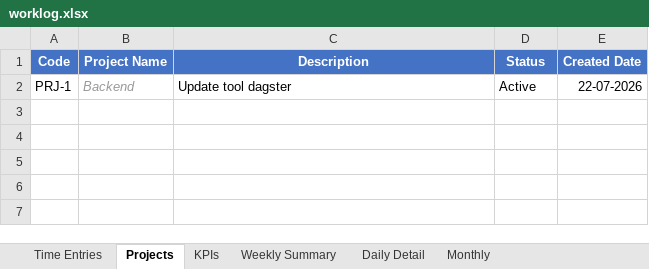
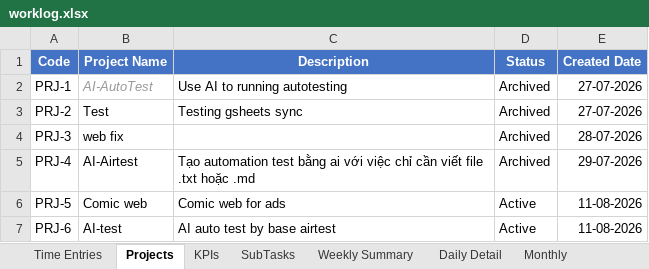
Before and after one commit to Kitty-muop/WorkLog, an Excel workbook: worklog.xlsx, sheet Projects, drawn as a sheet; values as stored, in another font and other column widths than the file's, no borders; the diff names each change by its address in the sheet, - before the commit and + after, or states it on an @@ line.

Commit message:
feat: implement Discord bot, RPG Quest HUD, multi-user isolation, and Google Sheets sync

```diff
--- a/worklog.xlsx (sheet Projects)
+++ b/worklog.xlsx (sheet Projects)
+sheet tab: SubTasks
-B2 (Project Name): Backend
+B2 (Project Name): AI-AutoTest
-C2 (Description): Update tool dagster
+C2 (Description): Use AI to running autotesting
-D2 (Status): Active
+D2 (Status): Archived
-E2 (Created Date): 22-07-2026
+E2 (Created Date): 27-07-2026
+row 3: PRJ-2 | Test | Testing gsheets sync | Archived | 27-07-2026
+row 4: PRJ-3 | web fix |  | Archived | 28-07-2026
+row 5: PRJ-4 | AI-Airtest | Tạo automation test bằng ai với việc chỉ cần viết file .txt hoặc .md | Archived | 29-07-2026
+row 6: PRJ-5 | Comic web | Comic web for ads | Active | 11-08-2026
+row 7: PRJ-6 | AI-test | AI auto test by base airtest | Active | 11-08-2026
```
Also changed, not shown: sheet Time Entries, sheet KPIs, hidden cells, 13 other files.
